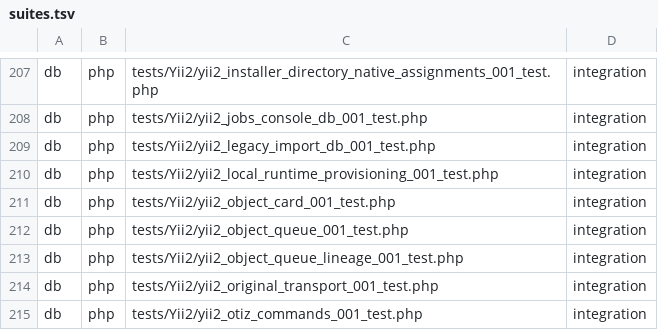
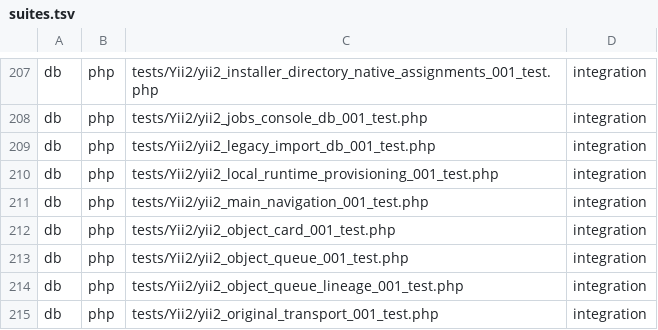
Before and after one commit to Antropophag/fmonitor-2, a TSV file: tools/verification/suites.tsv, drawn as a sheet; only a part is shown, gaps mark what is left out; the shorter side is filled out with more unchanged rows; the diff names each change by its address in the sheet, - before the commit and + after, or states it on an @@ line.

Commit message:
test: integrate accumulated main inventory

```diff
--- a/tools/verification/suites.tsv
+++ b/tools/verification/suites.tsv
+row 211: db | php | tests/Yii2/yii2_main_navigation_001_test.php | integration
```
Also changed, not shown: 4 other files.
